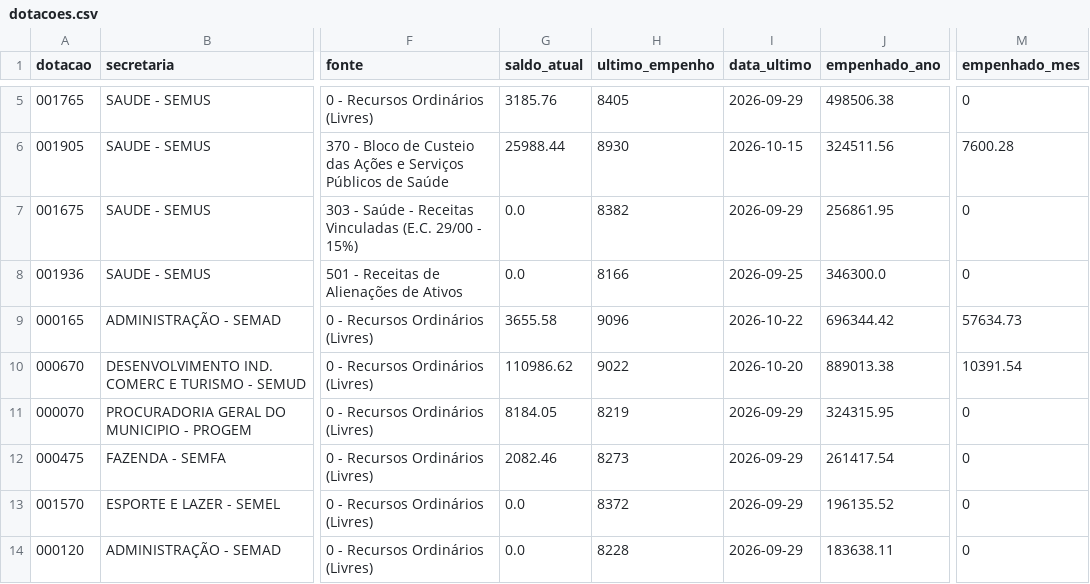
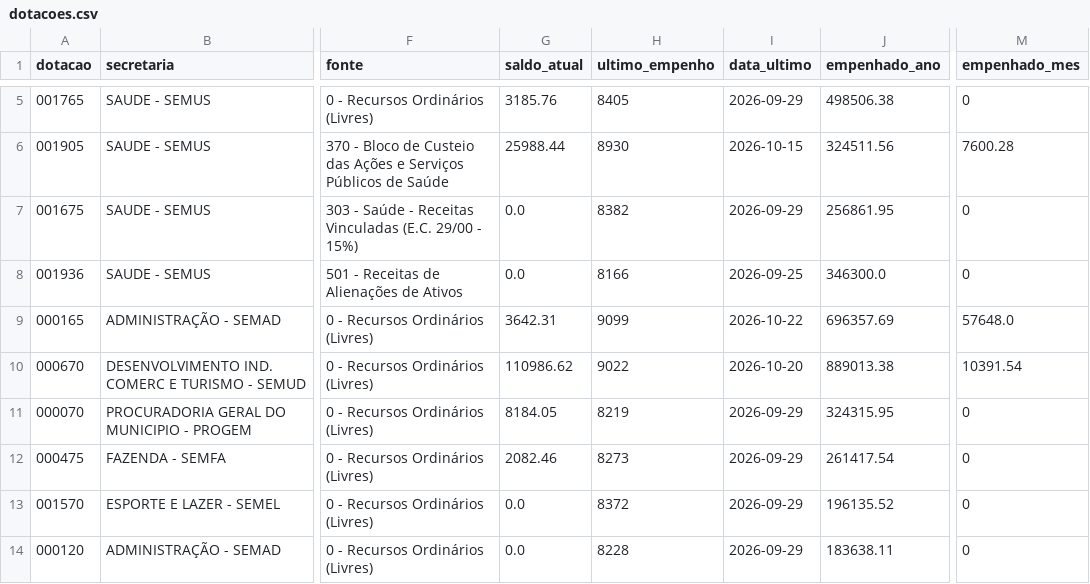
Before and after one commit to vagnerims2/painel-leopolis, a CSV file: data/dotacoes.csv, drawn as a sheet; only a part is shown, gaps mark what is left out; the diff names each change by its address in the sheet, - before the commit and + after, or states it on an @@ line.

```diff
--- a/data/dotacoes.csv
+++ b/data/dotacoes.csv
-G9 (saldo_atual): 3655.58
+G9 (saldo_atual): 3642.31
-H9 (ultimo_empenho): 9096
+H9 (ultimo_empenho): 9099
-J9 (empenhado_ano): 696344.42
+J9 (empenhado_ano): 696357.69
-M9 (empenhado_mes): 57634.73
+M9 (empenhado_mes): 57648.0
```
Also changed, not shown: data/liquidacoes.csv, data/movimento.csv, 11 other files.
